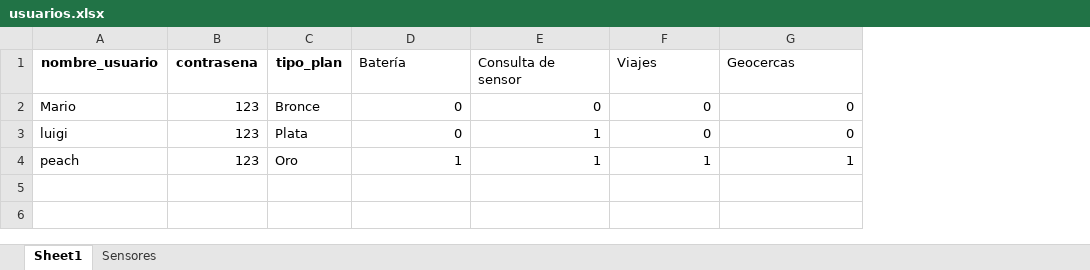
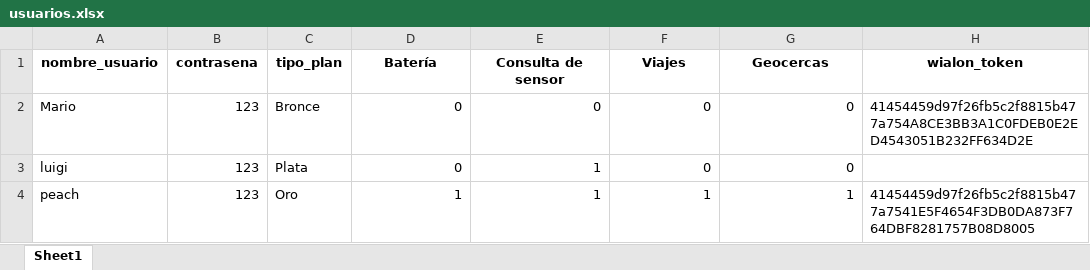
Before and after one commit to lorenzoog00/ProyectoEva_embeding, an Excel workbook: usuarios.xlsx, sheet Sheet1, drawn as a sheet; values as stored, in another font and other column widths than the file's, no borders; the diff names each change by its address in the sheet, - before the commit and + after, or states it on an @@ line.

Commit message:
funciona log in pero no pasa el token al loginWialon

```diff
--- a/usuarios.xlsx (sheet Sheet1)
+++ b/usuarios.xlsx (sheet Sheet1)
-sheet tab: Sensores
+column H (wialon_token), rows 2-4: 41454459d97f26fb5c2f8815b477a754A8CE3BB3A1C0FDEB0E2ED4543051B232FF634D2E |  | 41454459d97f26fb5c2f8815b477a7541E5F4654F3DB0DA873F764DBF8281757B08D8005
@@ D1:G1 bold: off → on, alignment: left → center @@
```
Also changed, not shown: 5 other files.
